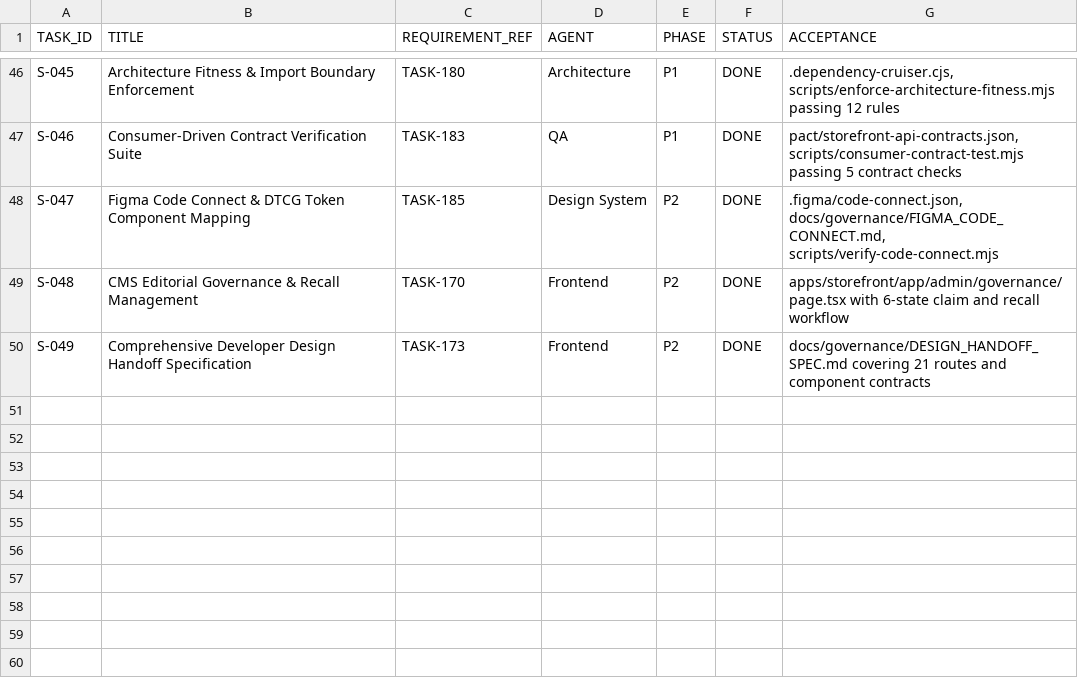
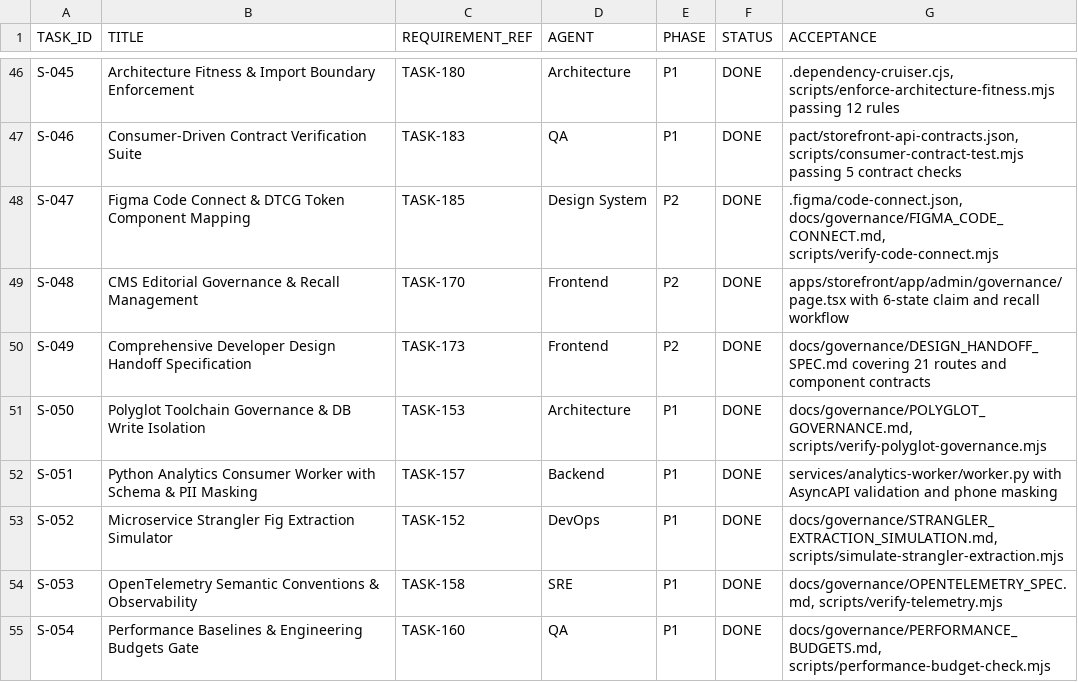
Before and after one commit to rezamovaheddi/brand-commerce, a CSV file: docs/execution/SPRINT_BACKLOG.csv, drawn as a sheet; only a part is shown, gaps mark what is left out.

Commit message:
feat(governance): polyglot isolation, strangler fig extraction, opentelemetry, and performance budgets (S-050..S-054)

```diff
--- a/docs/execution/SPRINT_BACKLOG.csv
+++ b/docs/execution/SPRINT_BACKLOG.csv
@@ -50 +50,6 @@ S-048,CMS Editorial Governance & Recall Management,TASK-170,Frontend,P2,DONE,"ap
 S-049,Comprehensive Developer Design Handoff Specification,TASK-173,Frontend,P2,DONE,"docs/governance/DESIGN_HANDOFF_SPEC.md covering 21 routes and component contracts"
+S-050,Polyglot Toolchain Governance & DB Write Isolation,TASK-153,Architecture,P1,DONE,"docs/governance/POLYGLOT_GOVERNANCE.md, scripts/verify-polyglot-governance.mjs"
+S-051,Python Analytics Consumer Worker with Schema & PII Masking,TASK-157,Backend,P1,DONE,"services/analytics-worker/worker.py with AsyncAPI validation and phone masking"
+S-052,Microservice Strangler Fig Extraction Simulator,TASK-152,DevOps,P1,DONE,"docs/governance/STRANGLER_EXTRACTION_SIMULATION.md, scripts/simulate-strangler-extraction.mjs"
+S-053,OpenTelemetry Semantic Conventions & Observability,TASK-158,SRE,P1,DONE,"docs/governance/OPENTELEMETRY_SPEC.md, scripts/verify-telemetry.mjs"
+S-054,Performance Baselines & Engineering Budgets Gate,TASK-160,QA,P1,DONE,"docs/governance/PERFORMANCE_BUDGETS.md, scripts/performance-budget-check.mjs"
```
Also changed, not shown: 27 other files.
